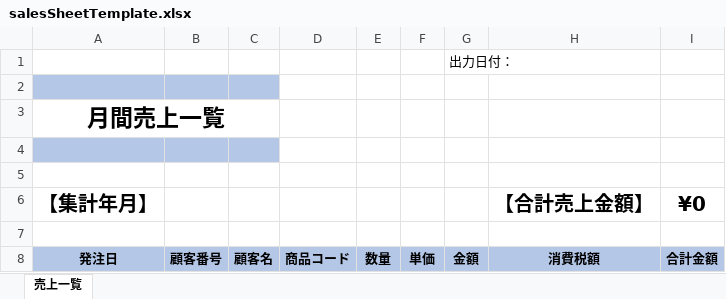
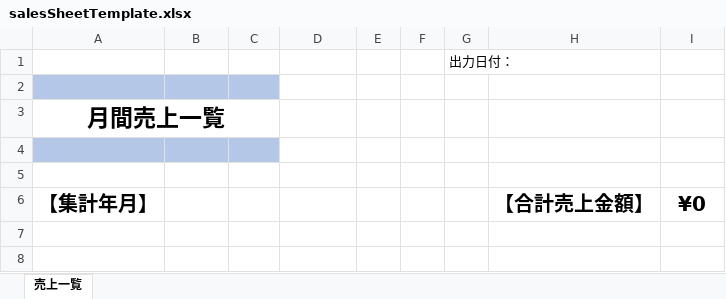
Before and after one commit to ksaplabo-org/sales, an Excel workbook: front/public/excel/salesSheetTemplate.xlsx, sheet 売上一覧, drawn as a sheet; values as stored, in another font and other column widths than the file's, no borders; table styles not drawn; the diff names each change by its address in the sheet, - before the commit and + after, or states it on an @@ line.

```diff
--- a/front/public/excel/salesSheetTemplate.xlsx (sheet 売上一覧)
+++ b/front/public/excel/salesSheetTemplate.xlsx (sheet 売上一覧)
-row 7: (empty)
-row 8: 発注日 | 顧客番号 | 顧客名 | 商品コード | 数量 | 単価 | 金額 | 消費税額 | 合計金額
```
Also changed, not shown: 1 other file.
